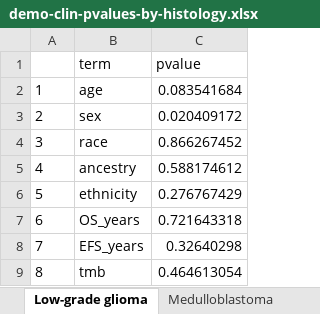
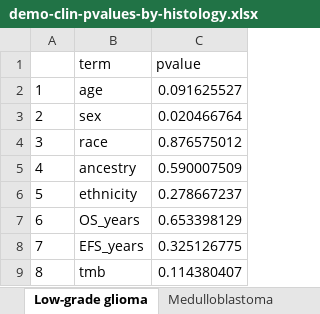
Before and after one commit to diskin-lab-chop/pbta-germline-somatic, an Excel workbook: analyses/demo-clin-stats/results/demo-clin-pvalues-by-histology.xlsx, sheet Low-grade glioma, drawn as a sheet; values as stored, in another font and other column widths than the file's, no borders; the diff names each change by its address in the sheet, - before the commit and + after, or states it on an @@ line.

```diff
--- a/analyses/demo-clin-stats/results/demo-clin-pvalues-by-histology.xlsx (sheet Low-grade glioma)
+++ b/analyses/demo-clin-stats/results/demo-clin-pvalues-by-histology.xlsx (sheet Low-grade glioma)
-C2 (pvalue): 0.083541684
+C2 (pvalue): 0.091625527
-C3 (pvalue): 0.020409172
+C3 (pvalue): 0.020466764
-C4 (pvalue): 0.866267452
+C4 (pvalue): 0.876575012
-C5 (pvalue): 0.588174612
+C5 (pvalue): 0.590007509
-C6 (pvalue): 0.276767429
+C6 (pvalue): 0.278667237
-C7 (pvalue): 0.721643318
+C7 (pvalue): 0.653398129
-C8 (pvalue): 0.32640298
+C8 (pvalue): 0.325126775
-C9 (pvalue): 0.464613054
+C9 (pvalue): 0.114380407
```
Also changed, not shown: sheet Other high-grade glioma, sheet Mixed neuronal-glial tumor, sheet Medulloblastoma, analyses/demo-clin-stats/results/demo-clin-stats-by-histology.xlsx, 3 other files.
